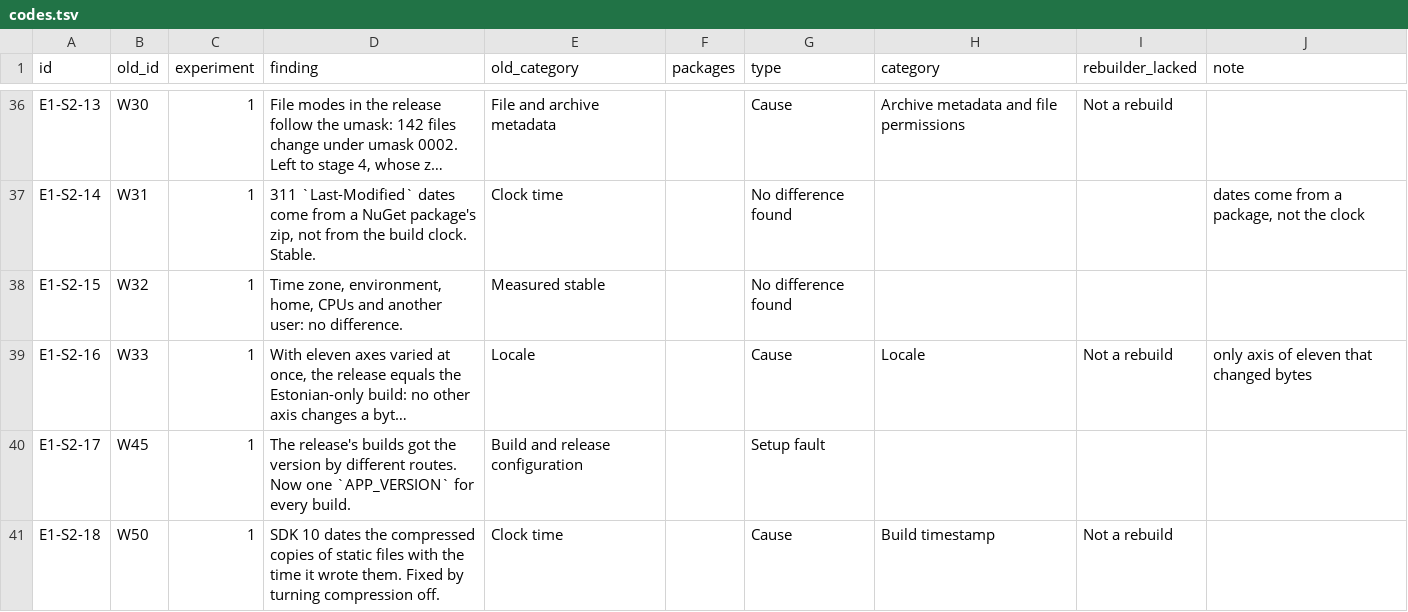
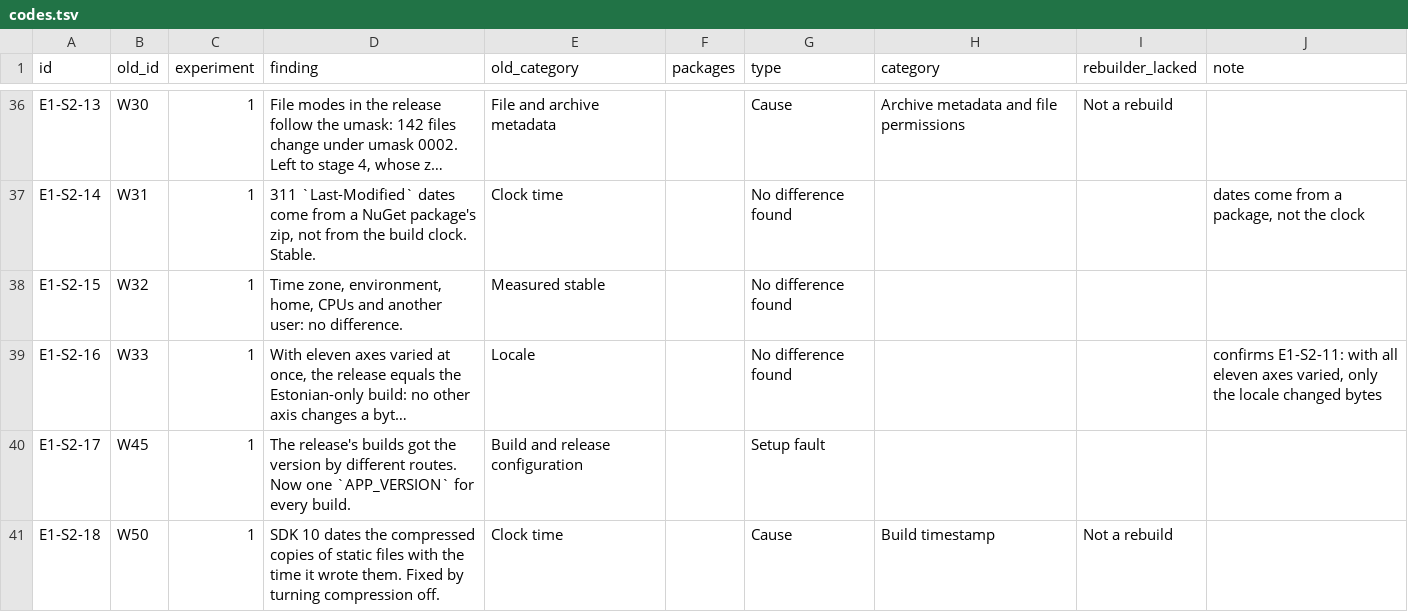
Before and after one commit to leosakharoff/dotnet-rebuild-experiments, a TSV file: categories/codes.tsv, drawn as a sheet; only a part is shown, gaps mark what is left out; long unchanged cells end in …; the diff names each change by its address in the sheet, - before the commit and + after, or states it on an @@ line.

```diff
--- a/categories/codes.tsv
+++ b/categories/codes.tsv
-G39 (type): Cause
+G39 (type): No difference found
-H39 (category): Locale
+H39 (category): (empty)
-I39 (rebuilder_lacked): Not a rebuild
+I39 (rebuilder_lacked): (empty)
-J39 (note): only axis of eleven that changed bytes
+J39 (note): confirms E1-S2-11: with all eleven axes varied, only the locale changed bytes
```
Also changed, not shown: 3 other files.
